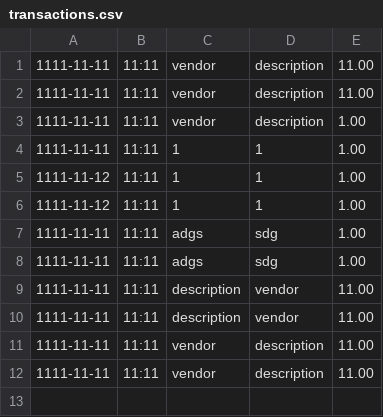
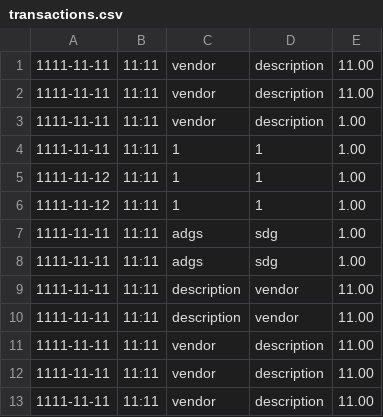
Before and after one commit to Sahara65/AccountingLedger, a CSV file: transactions.csv, drawn as a sheet.

Commit message:
Added Vendor Filter

```diff
--- a/transactions.csv
+++ b/transactions.csv
@@ -12 +12,2 @@
 1111-11-11,11:11, vendor, description,11.00
+1111-11-11,11:11, vendor, description,11.00
```
Also changed, not shown: 4 other files.
